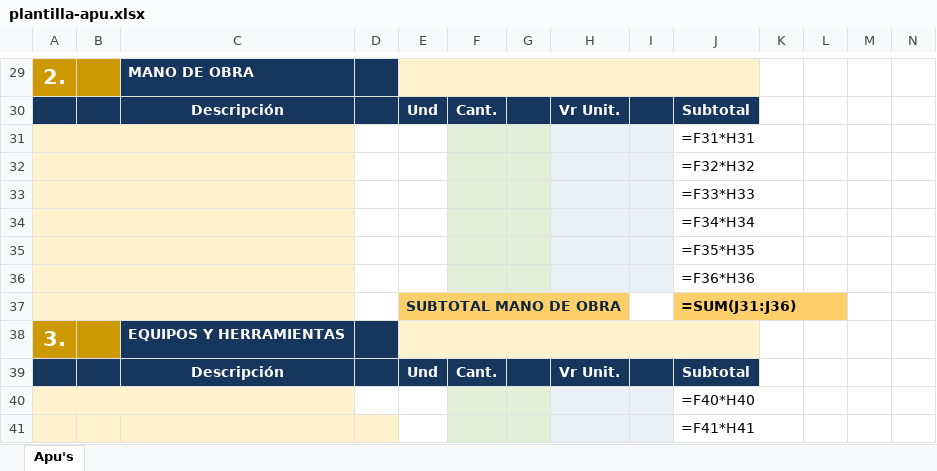
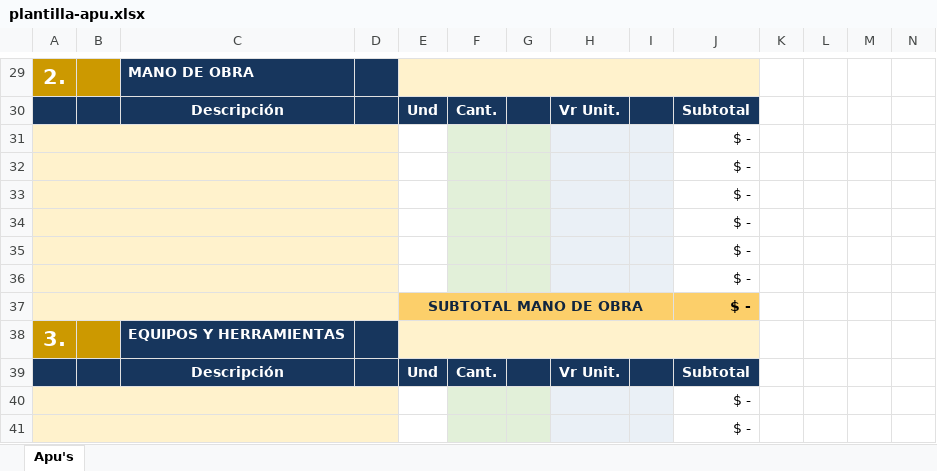
Before and after one commit to hfhr2016-debug/formulario-obra, an Excel workbook: public/plantilla-apu.xlsx, sheet Apu's, drawn as a sheet; only a part is shown, gaps mark what is left out; values as stored, in another font and other column widths than the file's, no borders; formulas without a stored value are shown as written; charts and pictures not drawn; removed rows and columns are numbered as before the commit, all else as after; the diff covers the shown part only; the diff names each change by its address in the sheet, - before the commit and + after, or states it on an @@ line.

```diff
--- a/public/plantilla-apu.xlsx (sheet Apu's)
+++ b/public/plantilla-apu.xlsx (sheet Apu's)
-A31:C31 merged
+A31:D31 merged
-B31:D37 fill: none
+B31:D37 fill: #FFF2CC
-J31: =F31*H31
+J31: $ -
-A32:C32 merged
+A32:D32 merged
-J32: =F32*H32
+J32: $ -
-A33:C33 merged
+A33:D33 merged
-J33: =F33*H33
+J33: $ -
-A34:C34 merged
+A34:D34 merged
-J34: =F34*H34
+J34: $ -
-A35:C35 merged
+A35:D35 merged
-J35: =F35*H35
+J35: $ -
-A36:C36 merged
+A36:D36 merged
-J36: =F36*H36
+J36: $ -
-A37:C37 merged
+A37:D37 merged
-E37:H37 merged
+E37:I37 merged
-F37:I37 fill: none
+F37:I37 fill: #FCCF6A
-J37: =SUM(J31:J36)
+J37: $ -
-A40:C40 merged
+A40:D40 merged
-B40:D40 fill: none
+B40:D40 fill: #FFF2CC
-J40: =F40*H40
+J40: $ -
+A41:D41 merged
-J41: =F41*H41
+J41: $ -
```
Also changed, not shown: 2 added rows, 2 removed rows, 18 edited cells, cell formats and merged cells elsewhere in this sheet, charts or pictures.
